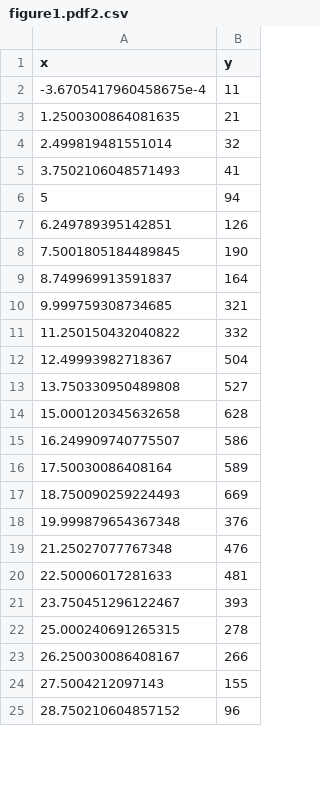
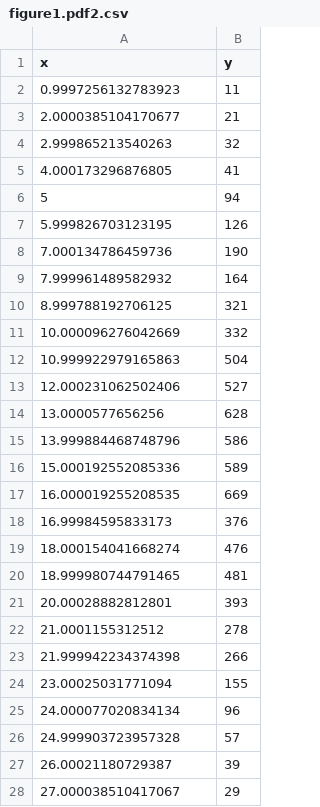
Before and after one commit to adamkucharski/scrapR, a CSV file: data/figure1.pdf2.csv, drawn as a sheet; only a part is shown; the diff covers the shown part only.

```diff
--- a/data/figure1.pdf2.csv
+++ b/data/figure1.pdf2.csv
@@ -1,25 +1,28 @@
 x,y
--3.6705417960458675e-4,11
-1.2500300864081635,21
-2.499819481551014,32
-3.7502106048571493,41
+0.9997256132783923,11
+2.0000385104170677,21
+2.999865213540263,32
+4.000173296876805,41
 5,94
-6.249789395142851,126
-7.5001805184489845,190
-8.749969913591837,164
-9.999759308734685,321
-11.250150432040822,332
-12.49993982718367,504
-13.750330950489808,527
-15.000120345632658,628
-16.249909740775507,586
-17.50030086408164,589
-18.750090259224493,669
-19.999879654367348,376
-21.25027077767348,476
-22.50006017281633,481
-23.750451296122467,393
-25.000240691265315,278
-26.250030086408167,266
-27.5004212097143,155
-28.750210604857152,96
+5.999826703123195,126
+7.000134786459736,190
+7.999961489582932,164
+8.999788192706125,321
+10.000096276042669,332
+10.999922979165863,504
+12.000231062502406,527
+13.0000577656256,628
+13.999884468748796,586
+15.000192552085336,589
+16.000019255208535,669
+16.99984595833173,376
+18.000154041668274,476
+18.999980744791465,481
+20.00028882812801,393
+21.0001155312512,278
+21.999942234374398,266
+23.00025031771094,155
+24.000077020834134,96
+24.999903723957328,57
+26.00021180729387,39
+27.000038510417067,29
```
Also changed, not shown: 2 added rows, 5 removed rows and 1 edited cell elsewhere in this file, data/figure1.pdf1.csv, 7 other files.
